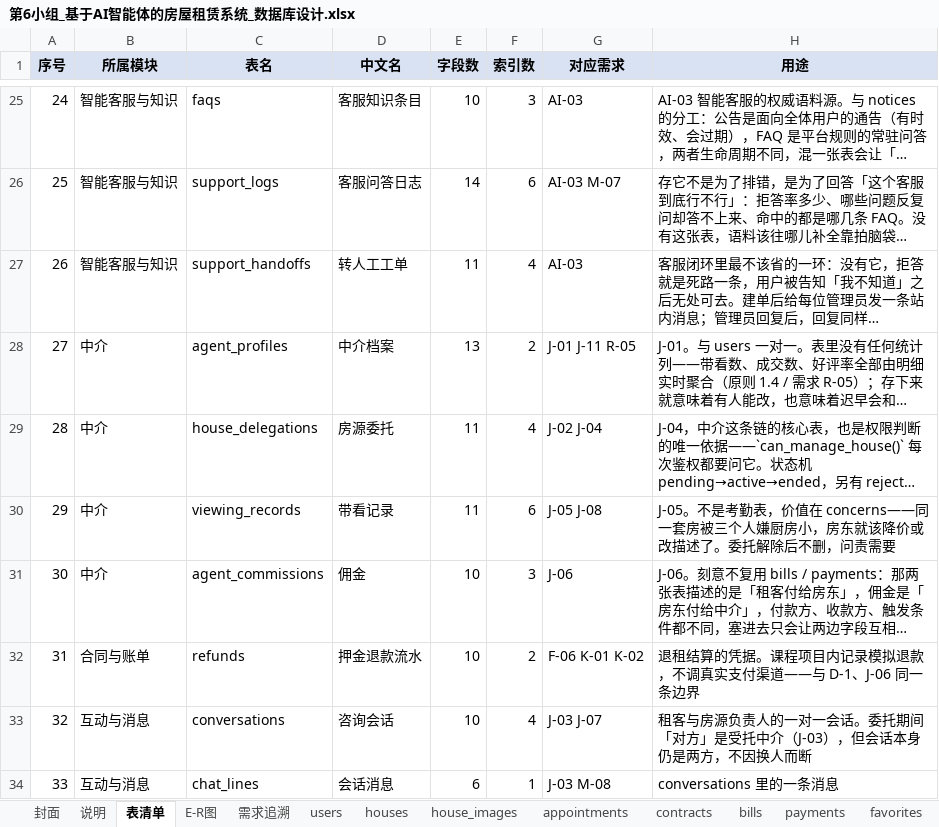
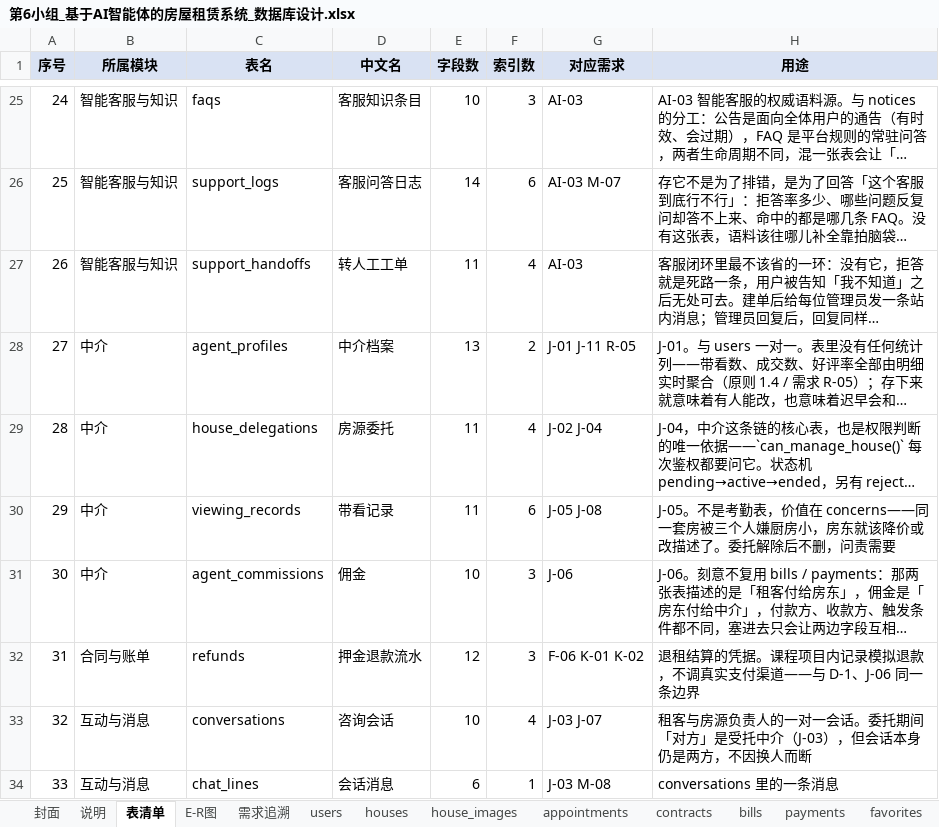
Before and after one commit to A107586/ai-house-rental, an Excel workbook: docs/评审/第6小组_基于AI智能体的房屋租赁系统_数据库设计.xlsx, sheet 表清单, drawn as a sheet; only a part is shown, gaps mark what is left out; long unchanged cells end in …; values as stored, in another font and other column widths than the file's, no borders; the diff names each change by its address in the sheet, - before the commit and + after, or states it on an @@ line.

```diff
--- a/docs/评审/第6小组_基于AI智能体的房屋租赁系统_数据库设计.xlsx (sheet 表清单)
+++ b/docs/评审/第6小组_基于AI智能体的房屋租赁系统_数据库设计.xlsx (sheet 表清单)
-E32 (字段数): 10
+E32 (字段数): 12
-F32 (索引数): 2
+F32 (索引数): 3
```
Also changed, not shown: sheet refunds, sheet 封面, sheet payments, 31 other files.
